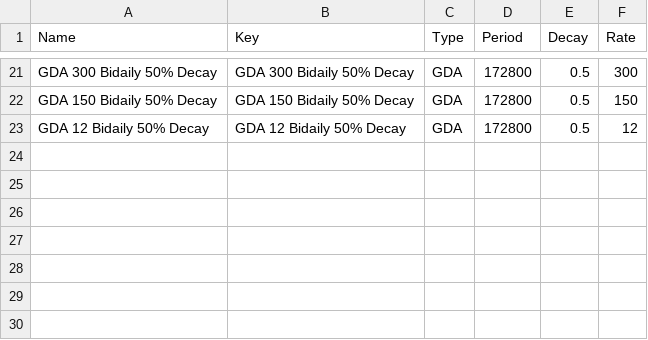
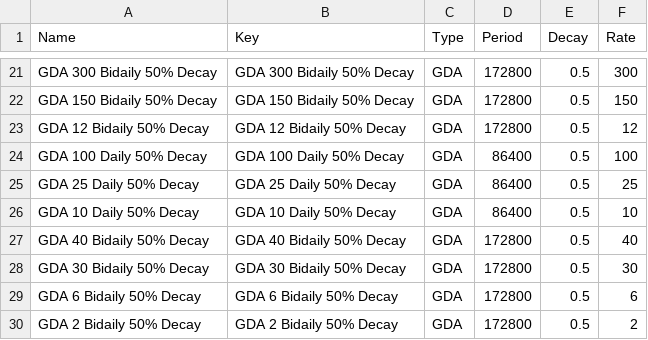
Before and after one commit to Asphodel-OS/kamigotchi, a CSV file: packages/contracts/deployment/world/data/listings/pricing.csv, drawn as a sheet; only a part is shown, gaps mark what is left out.

Commit message:
data: retune gda listing rates to organic demand estimates
- gum 1650->120/day global, ribbon 320->160, candy 825->165, ice creams cut; cookies + mina ice m untouched (healthy controls)
- 7 new pricing keys; retuned rows marked to update for the relaunch ceremony (revise resets balance/timestart -> listings relaunch at target price)

```diff
--- a/packages/contracts/deployment/world/data/listings/pricing.csv
+++ b/packages/contracts/deployment/world/data/listings/pricing.csv
@@ -23 +23,8 @@ GDA 150 Bidaily 50% Decay,GDA 150 Bidaily 50% Decay,GDA,172800,0.5,150
 GDA 12 Bidaily 50% Decay,GDA 12 Bidaily 50% Decay,GDA,172800,0.5,12
+GDA 100 Daily 50% Decay,GDA 100 Daily 50% Decay,GDA,86400,0.5,100
+GDA 25 Daily 50% Decay,GDA 25 Daily 50% Decay,GDA,86400,0.5,25
+GDA 10 Daily 50% Decay,GDA 10 Daily 50% Decay,GDA,86400,0.5,10
+GDA 40 Bidaily 50% Decay,GDA 40 Bidaily 50% Decay,GDA,172800,0.5,40
+GDA 30 Bidaily 50% Decay,GDA 30 Bidaily 50% Decay,GDA,172800,0.5,30
+GDA 6 Bidaily 50% Decay,GDA 6 Bidaily 50% Decay,GDA,172800,0.5,6
+GDA 2 Bidaily 50% Decay,GDA 2 Bidaily 50% Decay,GDA,172800,0.5,2
```
Also changed, not shown: packages/contracts/deployment/world/data/listings/listings.csv.
